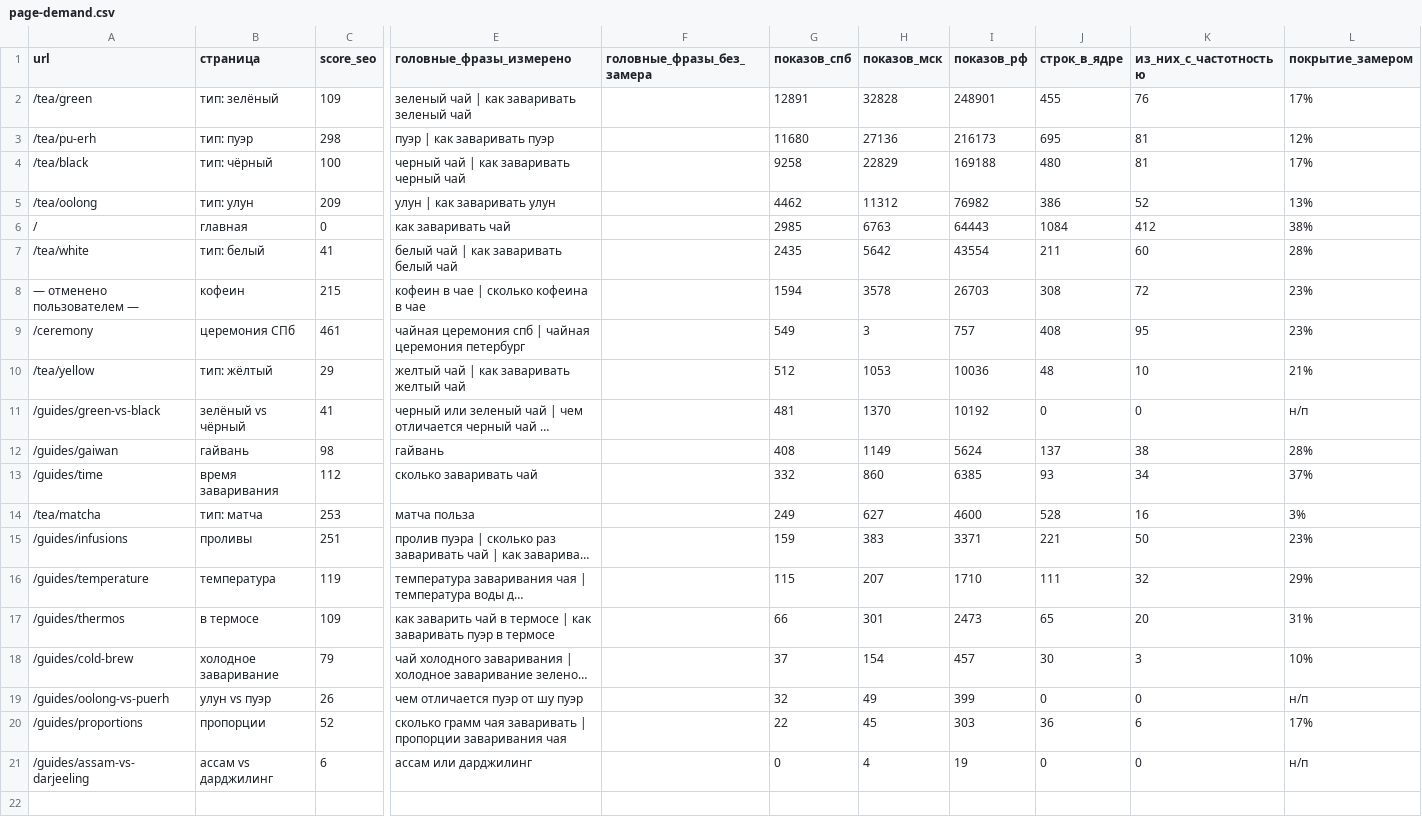
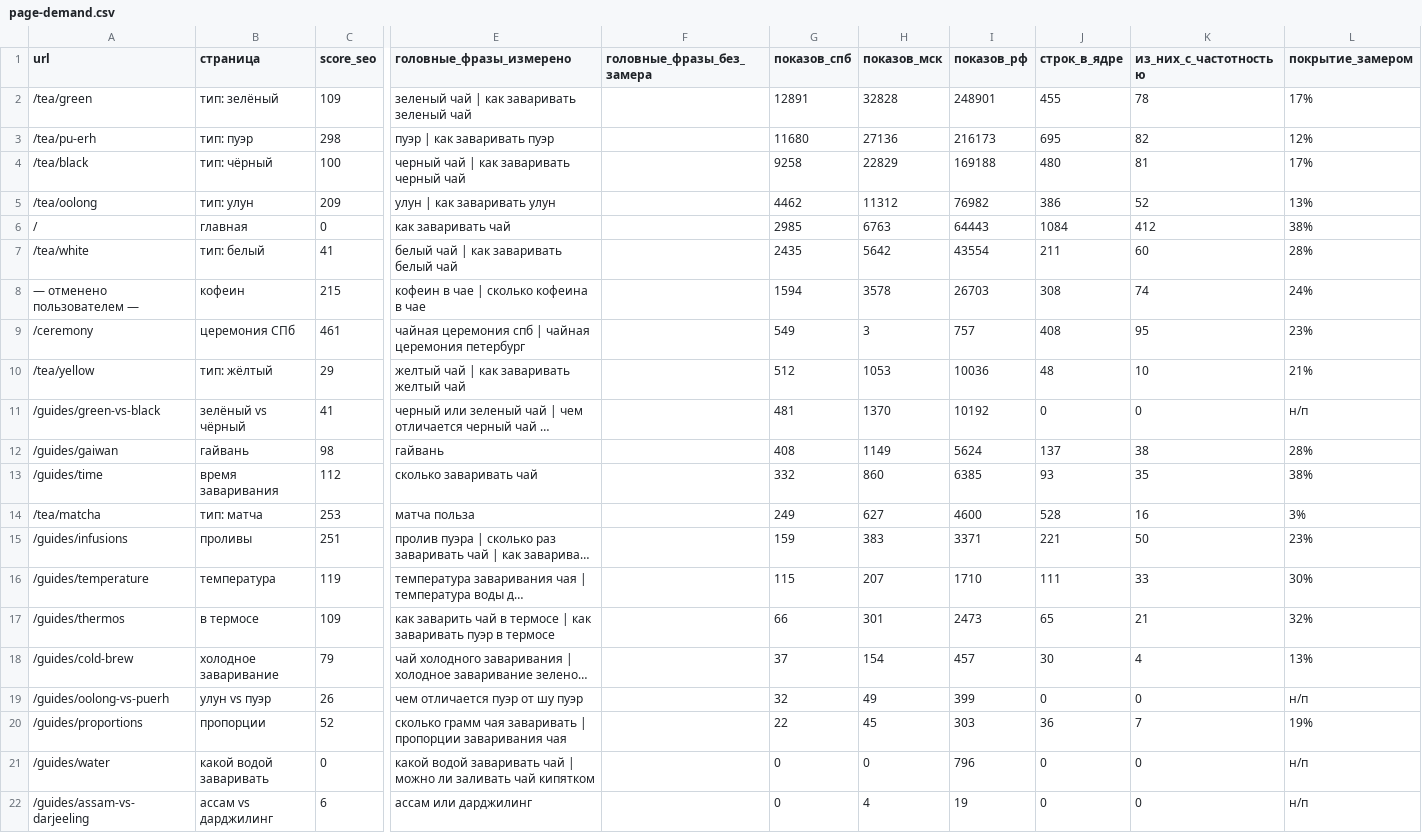
Before and after one commit to volinadtim/justea-web, a CSV file: docs/market/page-demand.csv, drawn as a sheet; only a part is shown, gaps mark what is left out; long unchanged cells end in …; rows hold the shown columns only; the diff names each change by its address in the sheet, - before the commit and + after, or states it on an @@ line.

```diff
--- a/docs/market/page-demand.csv
+++ b/docs/market/page-demand.csv
-K2 (из_них_с_частотностью): 76
+K2 (из_них_с_частотностью): 78
-K3 (из_них_с_частотностью): 81
+K3 (из_них_с_частотностью): 82
-K8 (из_них_с_частотностью): 72
+K8 (из_них_с_частотностью): 74
-L8 (покрытие_замером): 23%
+L8 (покрытие_замером): 24%
-K13 (из_них_с_частотностью): 34
+K13 (из_них_с_частотностью): 35
-L13 (покрытие_замером): 37%
+L13 (покрытие_замером): 38%
-K16 (из_них_с_частотностью): 32
+K16 (из_них_с_частотностью): 33
-L16 (покрытие_замером): 29%
+L16 (покрытие_замером): 30%
-K17 (из_них_с_частотностью): 20
+K17 (из_них_с_частотностью): 21
-L17 (покрытие_замером): 31%
+L17 (покрытие_замером): 32%
-K18 (из_них_с_частотностью): 3
+K18 (из_них_с_частотностью): 4
-L18 (покрытие_замером): 10%
+L18 (покрытие_замером): 13%
-K20 (из_них_с_частотностью): 6
+K20 (из_них_с_частотностью): 7
-L20 (покрытие_замером): 17%
+L20 (покрытие_замером): 19%
+row 21: /guides/water | какой водой заваривать | 0 | какой водой заваривать чай | можно ли заливать чай кипятком |  | 0 | 0 | 796 | 0 | 0 | н/п
```
Also changed, not shown: 7 other files.
